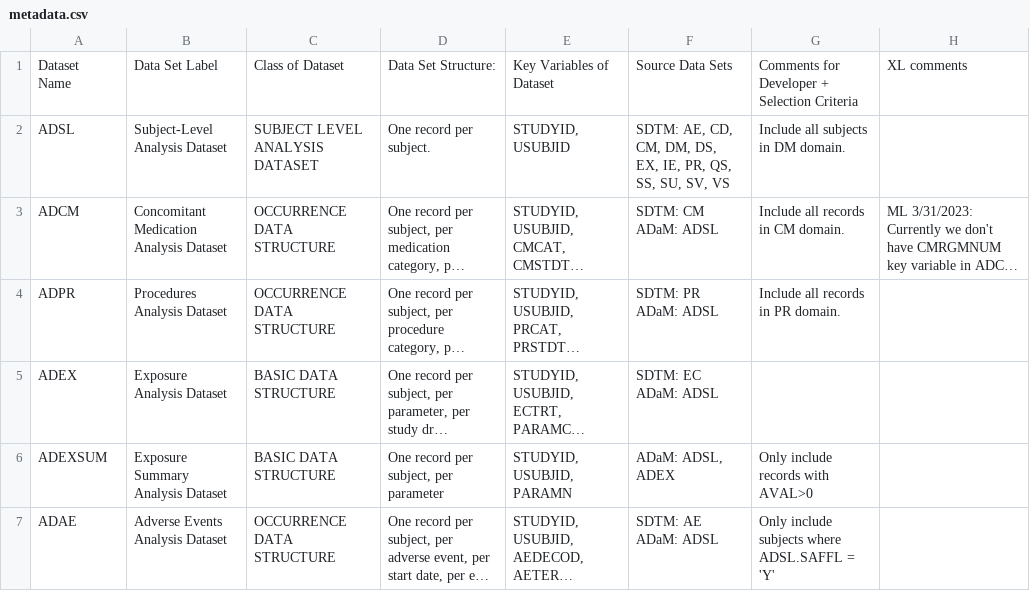
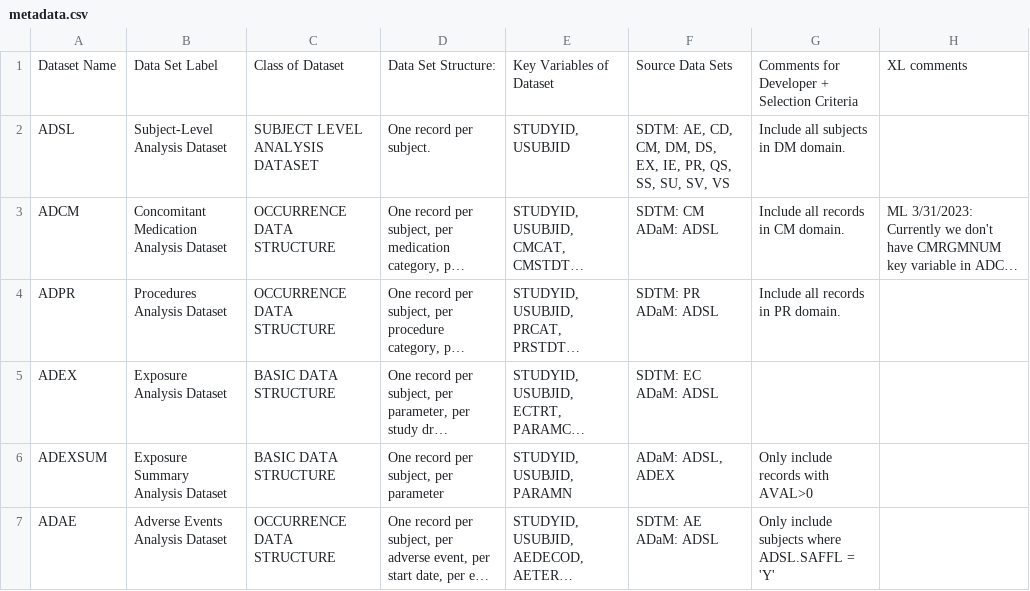
Before and after one commit to njami9/biometrics-tracker-api-fastapi, a CSV file: data/specs/metadata.csv, drawn as a sheet; only a part is shown; long unchanged cells end in ….

Commit message:
modified spec related changes

```diff
--- a/data/specs/metadata.csv
+++ b/data/specs/metadata.csv
@@ -1,3 +1,2 @@
-"Dataset
-Name",Data Set Label,Class of Dataset,Data Set Structure:,Key Variables of Dataset,Source Data Sets,Comments for Developer + Selection Criteria,XL comments
+"Dataset Name",Data Set Label,Class of Dataset,Data Set Structure:,Key Variables of Dataset,Source Data Sets,Comments for Developer + Selection Criteria,XL comments
 ADSL,Subject-Level Analysis Dataset,SUBJECT LEVEL ANALYSIS DATASET,One record per subject.,"STUDYID, USUBJID","SDTM: AE, CD, CM, DM, DS, EX, IE, PR, QS, SS, SU, SV, VS",Include all subjects in DM domain.,
```
Also changed, not shown: 4 other files.
